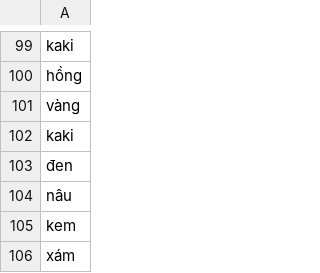
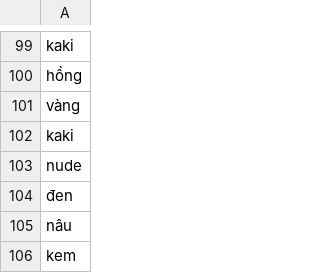
Before and after one commit to duytran-vio/doccano-plugin, a CSV file: services/models/colors.csv, drawn as a sheet; only a part is shown, gaps mark what is left out; the shorter side is filled out with more unchanged rows.

Commit message:
update nude to color entity

```diff
--- a/services/models/colors.csv
+++ b/services/models/colors.csv
@@ -102,2 +102,3 @@ vàng
 kaki
+nude
 đen
```
Also changed, not shown: 1 other file.
